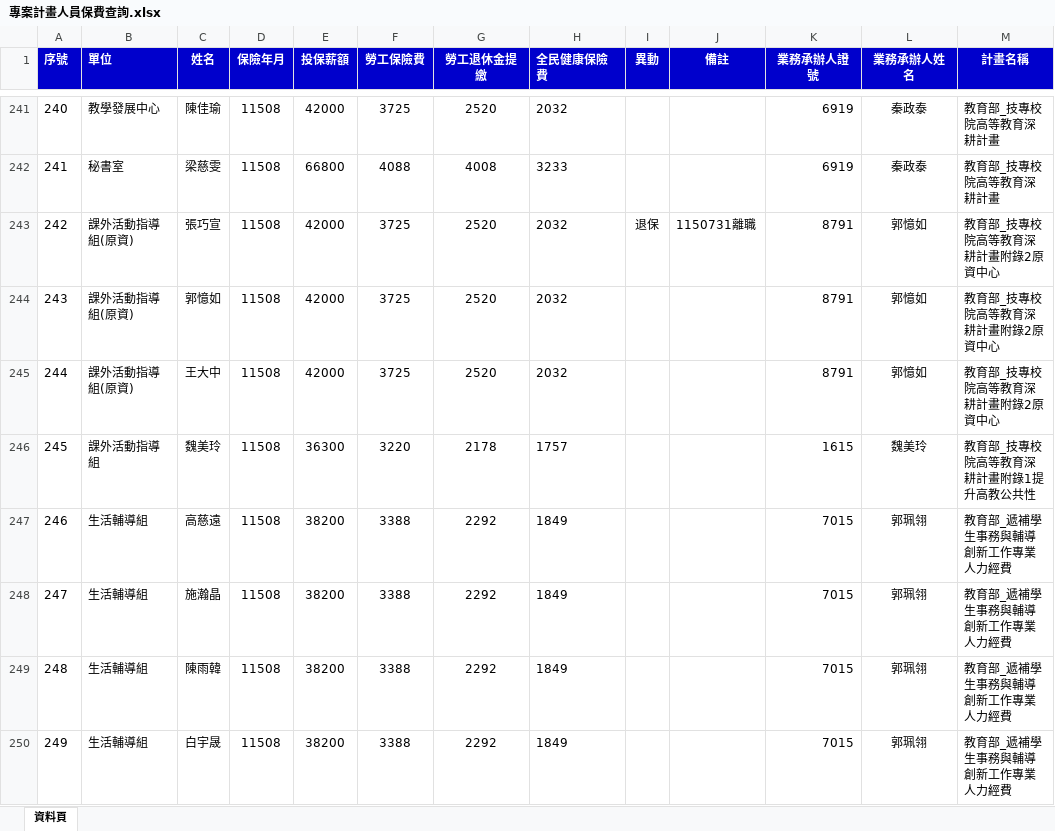
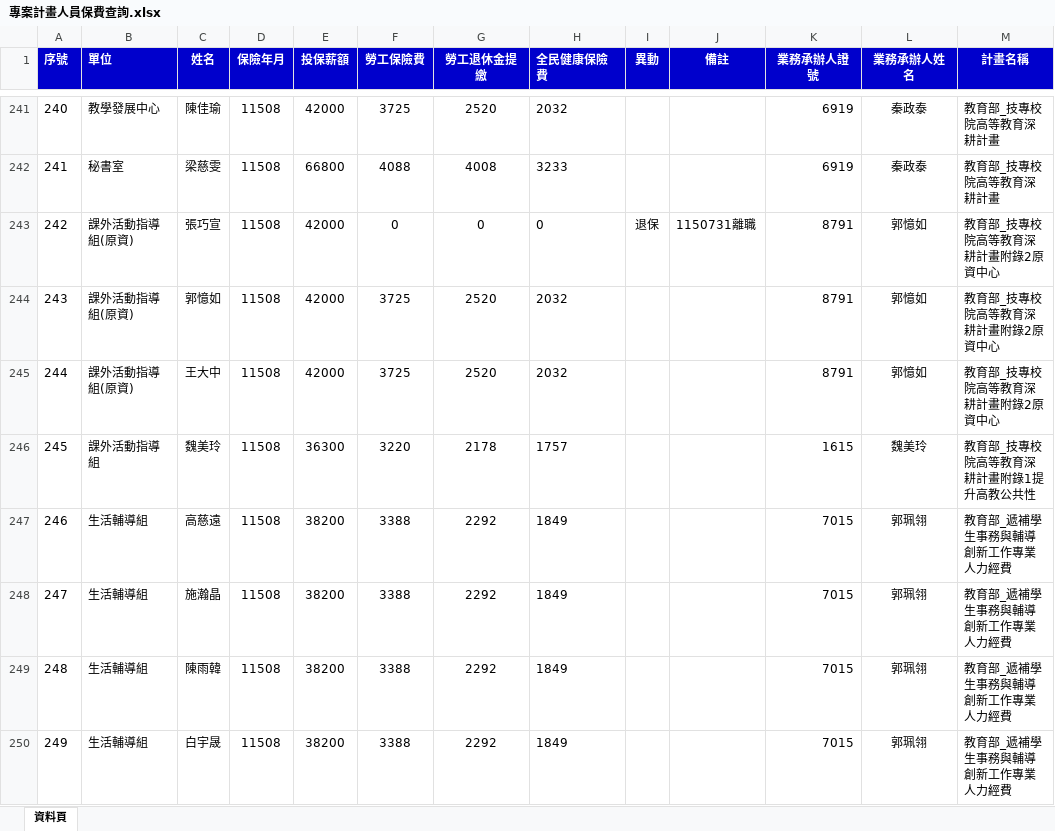
Before and after one commit to angellee09/Project_Insurance-premium, an Excel workbook: 專案計畫人員保費查詢.xlsx, sheet 資料頁, drawn as a sheet; only a part is shown, gaps mark what is left out; values as stored, in another font and other column widths than the file's, no borders; the diff names each change by its address in the sheet, - before the commit and + after, or states it on an @@ line.

Commit message:
Add files via upload

```diff
--- a/專案計畫人員保費查詢.xlsx (sheet 資料頁)
+++ b/專案計畫人員保費查詢.xlsx (sheet 資料頁)
-F243 (勞工保險費): 3725
+F243 (勞工保險費): 0
-G243 (勞工退休金提繳): 2520
+G243 (勞工退休金提繳): 0
-H243 (全民健康保險費): 2032
+H243 (全民健康保險費): 0
```
